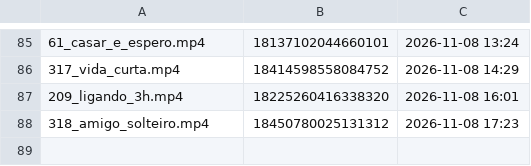
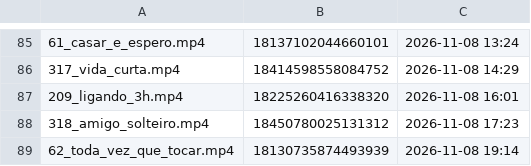
Before and after one commit to brindoapp/reels-teste, a TSV file: contas/leeleo/feitos.tsv, drawn as a sheet; only a part is shown, gaps mark what is left out.

Commit message:
postado 2026-11-08_1914

```diff
--- a/contas/leeleo/feitos.tsv
+++ b/contas/leeleo/feitos.tsv
@@ -88 +88,2 @@
 318_amigo_solteiro.mp4	18450780025131312	2026-11-08 17:23
+62_toda_vez_que_tocar.mp4	18130735874493939	2026-11-08 19:14
```
